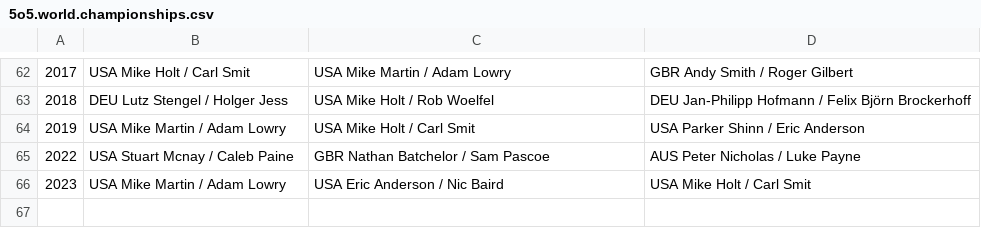
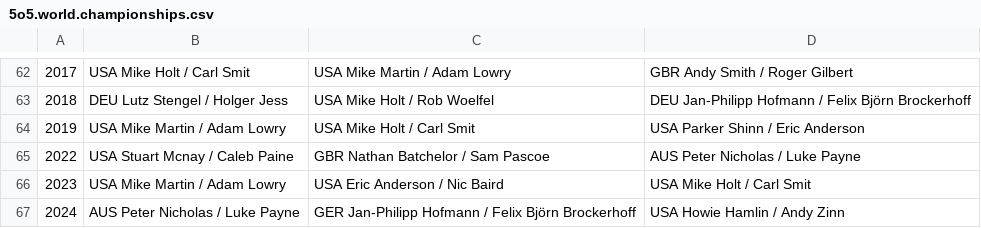
Before and after one commit to iworks/sailing-results, a CSV file: 5o5/5o5.world.championships.csv, drawn as a sheet; only a part is shown, gaps mark what is left out; the diff names each change by its address in the sheet, - before the commit and + after, or states it on an @@ line.

```diff
--- a/5o5/5o5.world.championships.csv
+++ b/5o5/5o5.world.championships.csv
+row 67: 2024 | AUS Peter Nicholas / Luke Payne | GER Jan-Philipp Hofmann / Felix Björn Brockerhoff | USA Howie Hamlin / Andy Zinn
```
Also changed, not shown: 5o5/5o5.mistrzostwa.polski.csv.
